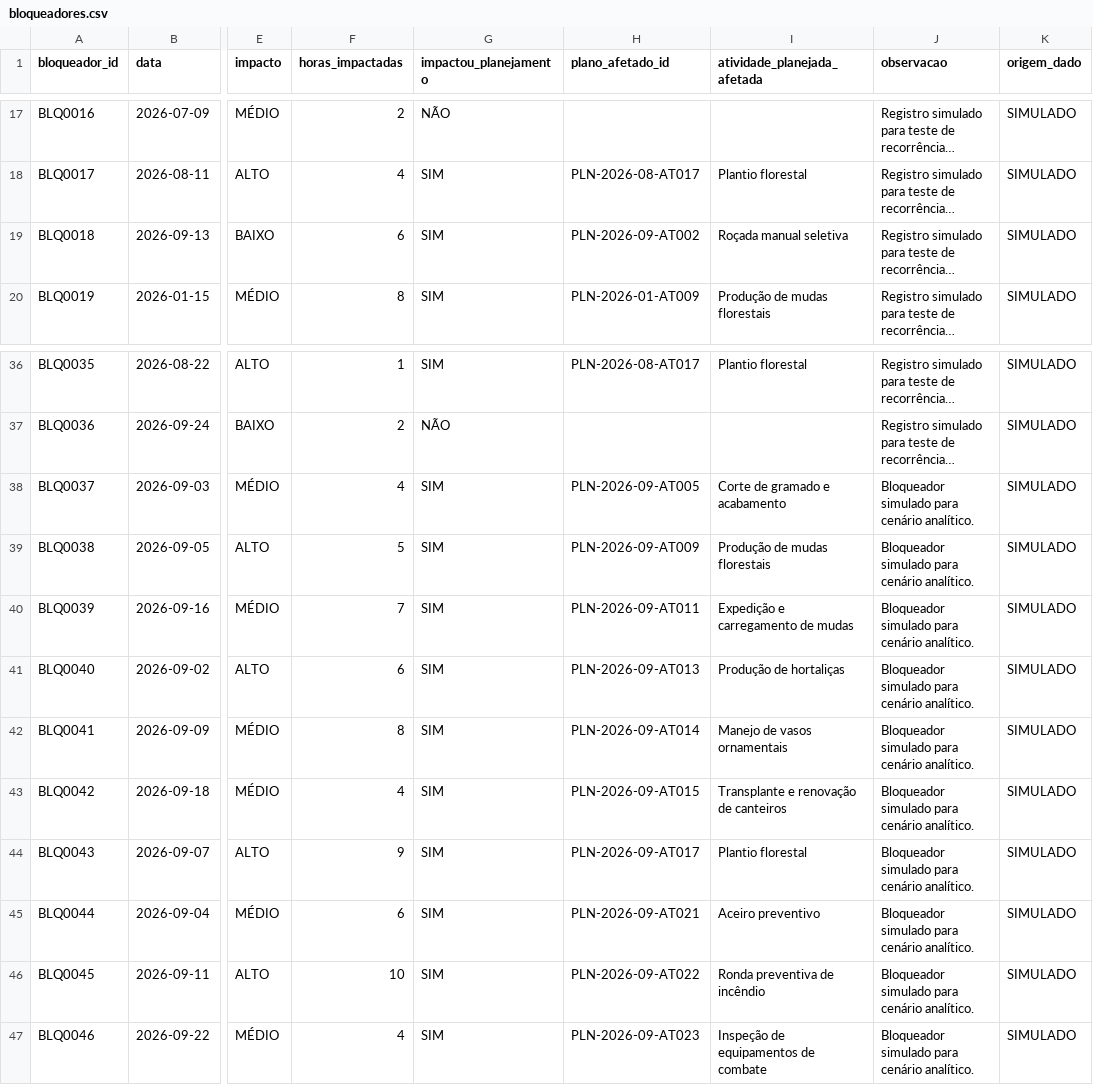
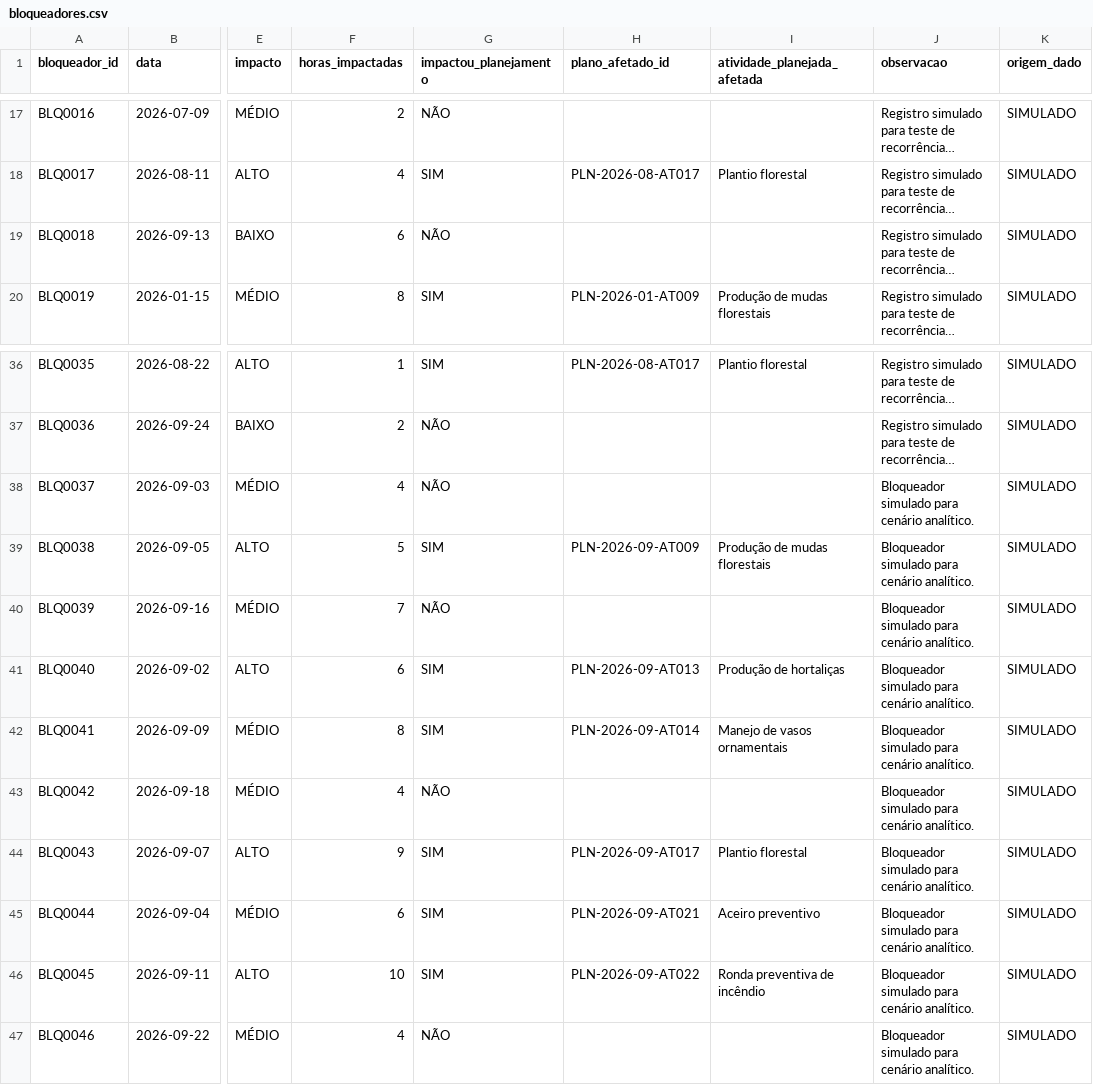
Before and after one commit to talia-projetos/gestao-ambiental, a CSV file: data/sample/bloqueadores.csv, drawn as a sheet; only a part is shown, gaps mark what is left out; long unchanged cells end in …; the diff names each change by its address in the sheet, - before the commit and + after, or states it on an @@ line.

Commit message:
data: calibrar cenário demonstrativo de bloqueios

```diff
--- a/data/sample/bloqueadores.csv
+++ b/data/sample/bloqueadores.csv
-G19 (impactou_planejamento): SIM
+G19 (impactou_planejamento): NÃO
-H19 (plano_afetado_id): PLN-2026-09-AT002
+H19 (plano_afetado_id): (empty)
-I19 (atividade_planejada_afetada): Roçada manual seletiva
+I19 (atividade_planejada_afetada): (empty)
-G38 (impactou_planejamento): SIM
+G38 (impactou_planejamento): NÃO
-H38 (plano_afetado_id): PLN-2026-09-AT005
+H38 (plano_afetado_id): (empty)
-I38 (atividade_planejada_afetada): Corte de gramado e acabamento
+I38 (atividade_planejada_afetada): (empty)
-G40 (impactou_planejamento): SIM
+G40 (impactou_planejamento): NÃO
-H40 (plano_afetado_id): PLN-2026-09-AT011
+H40 (plano_afetado_id): (empty)
-I40 (atividade_planejada_afetada): Expedição e carregamento de mudas
+I40 (atividade_planejada_afetada): (empty)
-G43 (impactou_planejamento): SIM
+G43 (impactou_planejamento): NÃO
-H43 (plano_afetado_id): PLN-2026-09-AT015
+H43 (plano_afetado_id): (empty)
-I43 (atividade_planejada_afetada): Transplante e renovação de canteiros
+I43 (atividade_planejada_afetada): (empty)
-G47 (impactou_planejamento): SIM
+G47 (impactou_planejamento): NÃO
-H47 (plano_afetado_id): PLN-2026-09-AT023
+H47 (plano_afetado_id): (empty)
-I47 (atividade_planejada_afetada): Inspeção de equipamentos de combate
+I47 (atividade_planejada_afetada): (empty)
```
